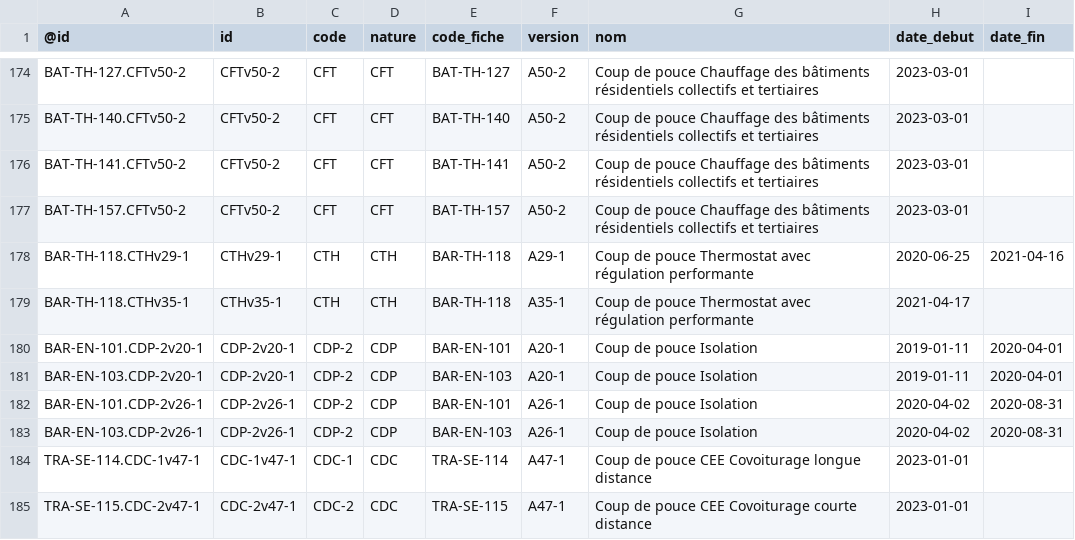
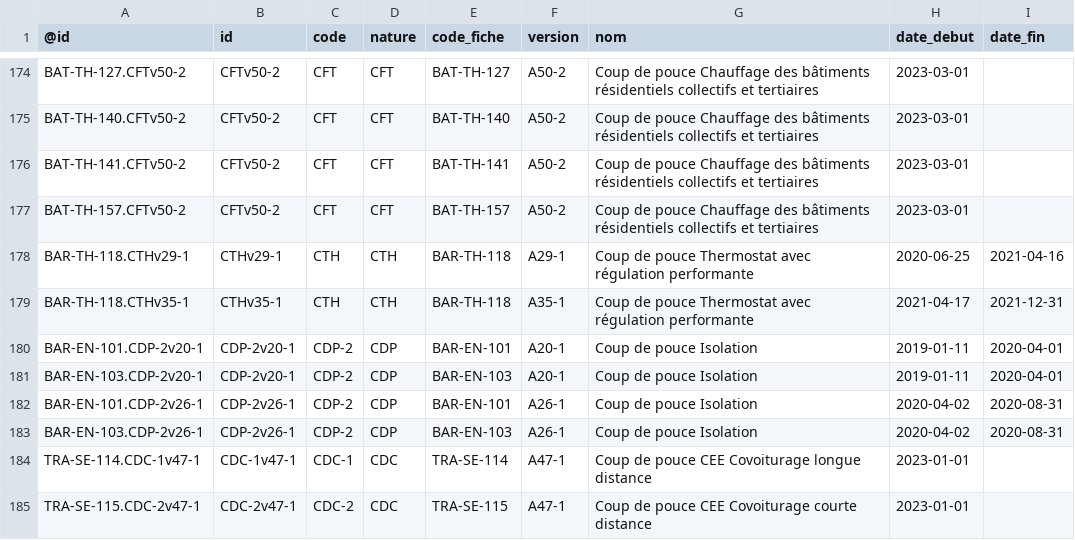
Before and after one commit to CeeConnect/repertoire, a CSV file: repertoire_bonification.csv, drawn as a sheet; only a part is shown, gaps mark what is left out.

Commit message:
fix: date de fin

```diff
--- a/repertoire_bonification.csv
+++ b/repertoire_bonification.csv
@@ -178,3 +178,3 @@ BAT-TH-157.CFTv50-2;CFTv50-2;CFT;CFT;BAT-TH-157;A50-2;Coup de pouce Chauffage de
 BAR-TH-118.CTHv29-1;CTHv29-1;CTH;CTH;BAR-TH-118;A29-1;Coup de pouce Thermostat avec régulation performante;2020-06-25;2021-04-16
-BAR-TH-118.CTHv35-1;CTHv35-1;CTH;CTH;BAR-TH-118;A35-1;Coup de pouce Thermostat avec régulation performante;2021-04-17;
+BAR-TH-118.CTHv35-1;CTHv35-1;CTH;CTH;BAR-TH-118;A35-1;Coup de pouce Thermostat avec régulation performante;2021-04-17;2021-12-31
 BAR-EN-101.CDP-2v20-1;CDP-2v20-1;CDP-2;CDP;BAR-EN-101;A20-1;Coup de pouce Isolation;2019-01-11;2020-04-01
```
Also changed, not shown: 1 other file.
